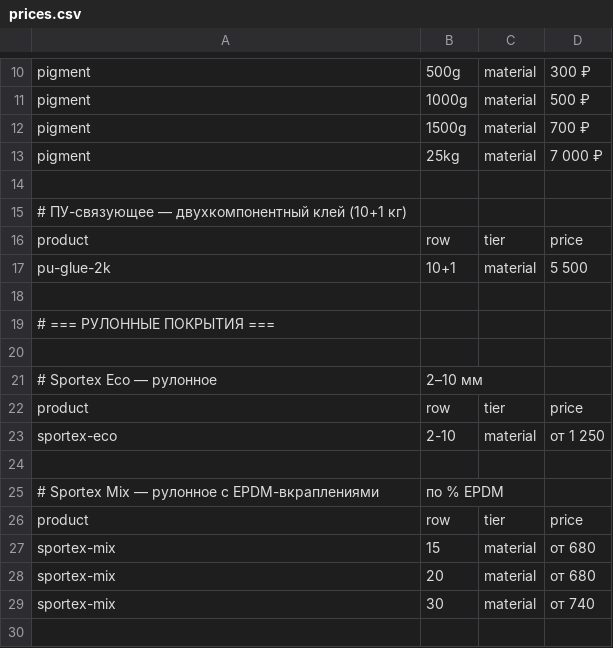
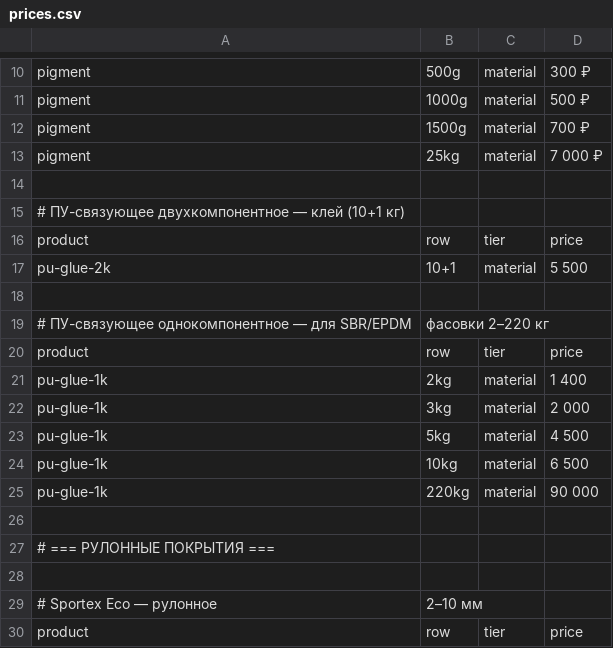
Before and after one commit to videojam46-beep/azbuka46-assets, a CSV file: loader/prices.csv, drawn as a sheet; only a part is shown, gaps mark what is left out; the shorter side is filled out with more unchanged rows.

```diff
--- a/loader/prices.csv
+++ b/loader/prices.csv
@@ -14,5 +14,13 @@ pigment,25kg,material,7 000 ₽
 
-# ПУ-связующее — двухкомпонентный клей (10+1 кг)
+# ПУ-связующее двухкомпонентное — клей (10+1 кг)
 product,row,tier,price
 pu-glue-2k,10+1,material,5 500
+
+# ПУ-связующее однокомпонентное — для SBR/EPDM, фасовки 2–220 кг
+product,row,tier,price
+pu-glue-1k,2kg,material,1 400
+pu-glue-1k,3kg,material,2 000
+pu-glue-1k,5kg,material,4 500
+pu-glue-1k,10kg,material,6 500
+pu-glue-1k,220kg,material,90 000
 
```
